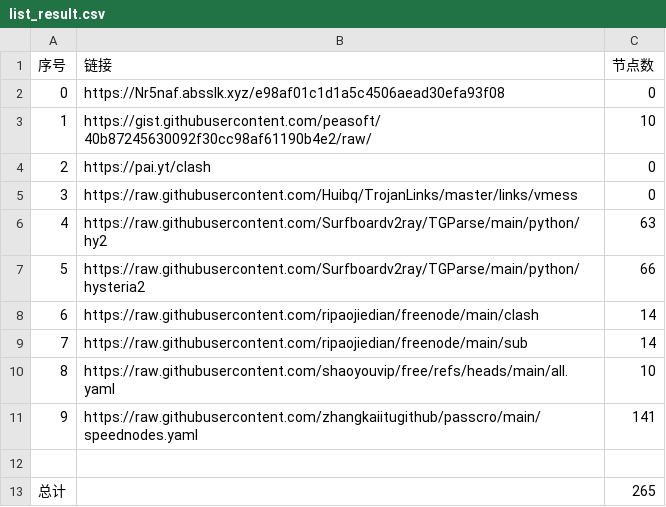
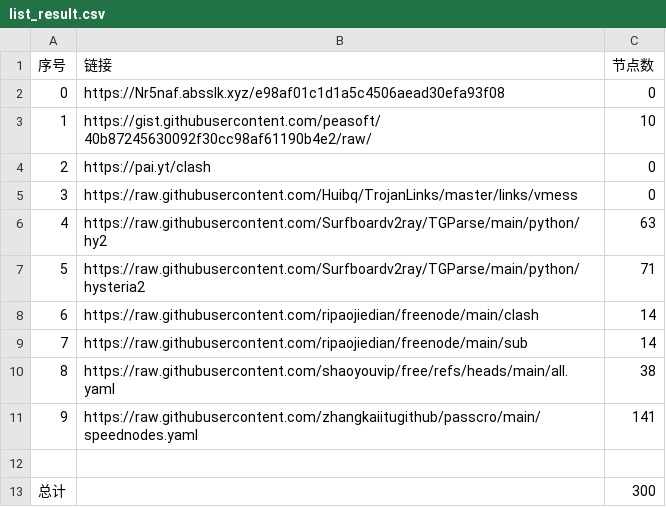
Before and after one commit to kelvinzhu120/NoMoreWalls, a CSV file: list_result.csv, drawn as a sheet.

```diff
--- a/list_result.csv
+++ b/list_result.csv
@@ -6,8 +6,8 @@
 4,https://raw.githubusercontent.com/Surfboardv2ray/TGParse/main/python/hy2,63
-5,https://raw.githubusercontent.com/Surfboardv2ray/TGParse/main/python/hysteria2,66
+5,https://raw.githubusercontent.com/Surfboardv2ray/TGParse/main/python/hysteria2,71
 6,https://raw.githubusercontent.com/ripaojiedian/freenode/main/clash,14
 7,https://raw.githubusercontent.com/ripaojiedian/freenode/main/sub,14
-8,https://raw.githubusercontent.com/shaoyouvip/free/refs/heads/main/all.yaml,10
+8,https://raw.githubusercontent.com/shaoyouvip/free/refs/heads/main/all.yaml,38
 9,https://raw.githubusercontent.com/zhangkaiitugithub/passcro/main/speednodes.yaml,141
 
-总计,,265
+总计,,300
```
Also changed, not shown: 21 other files.
